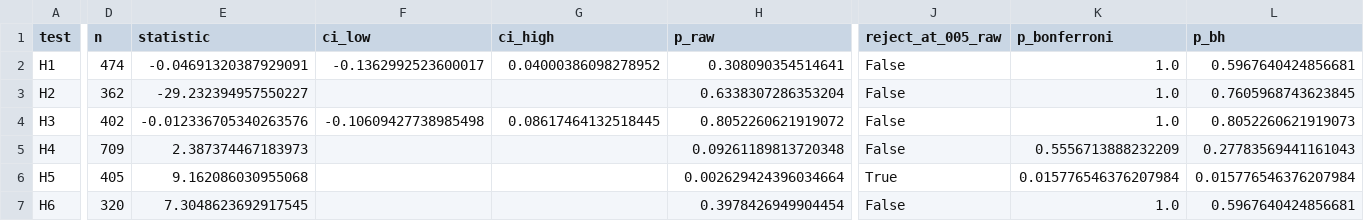
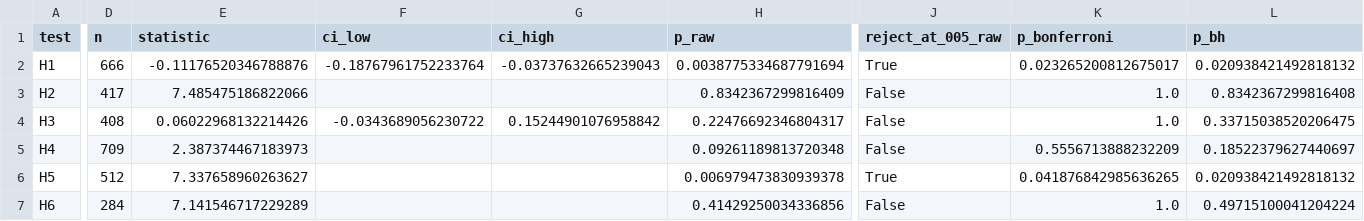
Before and after one commit to leeyawnnn/ipo_underpricing_model, a CSV file: reports/tables/hypothesis_summary.csv, drawn as a sheet; only a part is shown, gaps mark what is left out; the diff covers the shown part only; the diff names each change by its address in the sheet, - before the commit and + after, or states it on an @@ line.

```diff
--- a/reports/tables/hypothesis_summary.csv
+++ b/reports/tables/hypothesis_summary.csv
-D2 (n): 474
+D2 (n): 666
-E2 (statistic): -0.04691320387929091
+E2 (statistic): -0.11176520346788876
-F2 (ci_low): -0.1362992523600017
+F2 (ci_low): -0.18767961752233764
-G2 (ci_high): 0.04000386098278952
+G2 (ci_high): -0.03737632665239043
-H2 (p_raw): 0.308090354514641
+H2 (p_raw): 0.0038775334687791694
-J2 (reject_at_005_raw): False
+J2 (reject_at_005_raw): True
-K2 (p_bonferroni): 1.0
+K2 (p_bonferroni): 0.023265200812675017
-L2 (p_bh): 0.5967640424856681
+L2 (p_bh): 0.020938421492818132
-D3 (n): 362
+D3 (n): 417
-E3 (statistic): -29.232394957550227
+E3 (statistic): 7.485475186822066
-H3 (p_raw): 0.6338307286353204
+H3 (p_raw): 0.8342367299816409
-L3 (p_bh): 0.7605968743623845
+L3 (p_bh): 0.8342367299816408
-D4 (n): 402
+D4 (n): 408
-E4 (statistic): -0.012336705340263576
+E4 (statistic): 0.06022968132214426
-F4 (ci_low): -0.10609427738985498
+F4 (ci_low): -0.0343689056230722
-G4 (ci_high): 0.08617464132518445
+G4 (ci_high): 0.15244901076958842
-H4 (p_raw): 0.8052260621919072
+H4 (p_raw): 0.22476692346804317
-L4 (p_bh): 0.8052260621919073
+L4 (p_bh): 0.33715038520206475
-L5 (p_bh): 0.27783569441161043
+L5 (p_bh): 0.18522379627440697
-D6 (n): 405
+D6 (n): 512
-E6 (statistic): 9.162086030955068
+E6 (statistic): 7.337658960263627
-H6 (p_raw): 0.002629424396034664
+H6 (p_raw): 0.006979473830939378
-K6 (p_bonferroni): 0.015776546376207984
+K6 (p_bonferroni): 0.041876842985636265
-L6 (p_bh): 0.015776546376207984
+L6 (p_bh): 0.020938421492818132
-D7 (n): 320
+D7 (n): 284
-E7 (statistic): 7.3048623692917545
+E7 (statistic): 7.141546717229289
-H7 (p_raw): 0.3978426949904454
+H7 (p_raw): 0.41429250034336856
-L7 (p_bh): 0.5967640424856681
+L7 (p_bh): 0.49715100041204224
```
Also changed, not shown: 3 edited cells elsewhere in this file, reports/tables/h1_robustness.csv, reports/tables/lm_category_correlations.csv, 45 other files.
